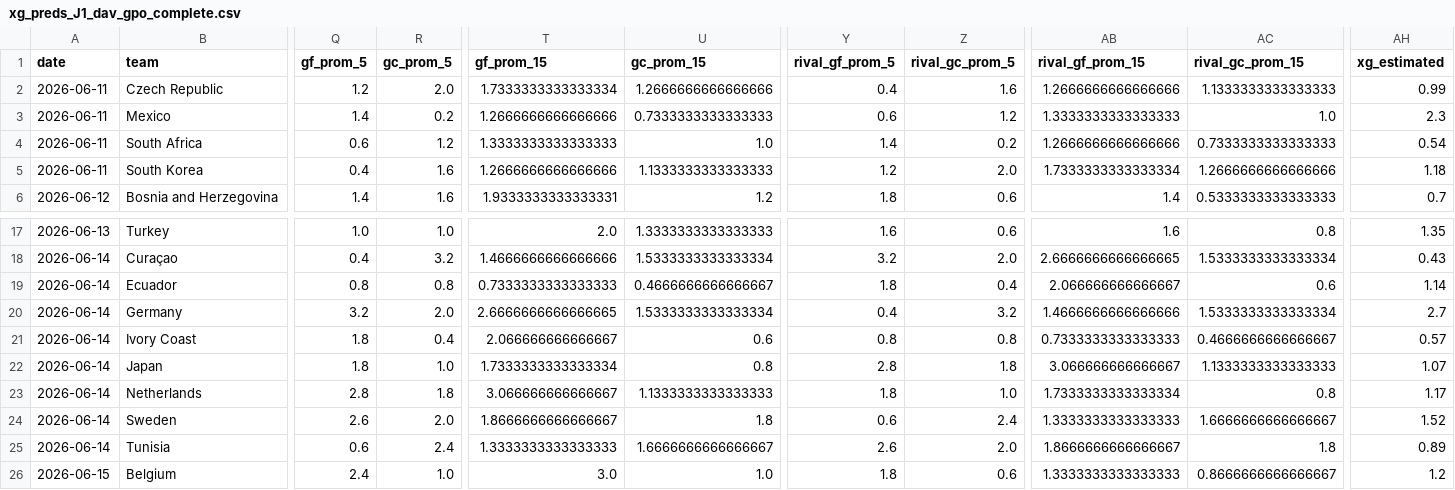
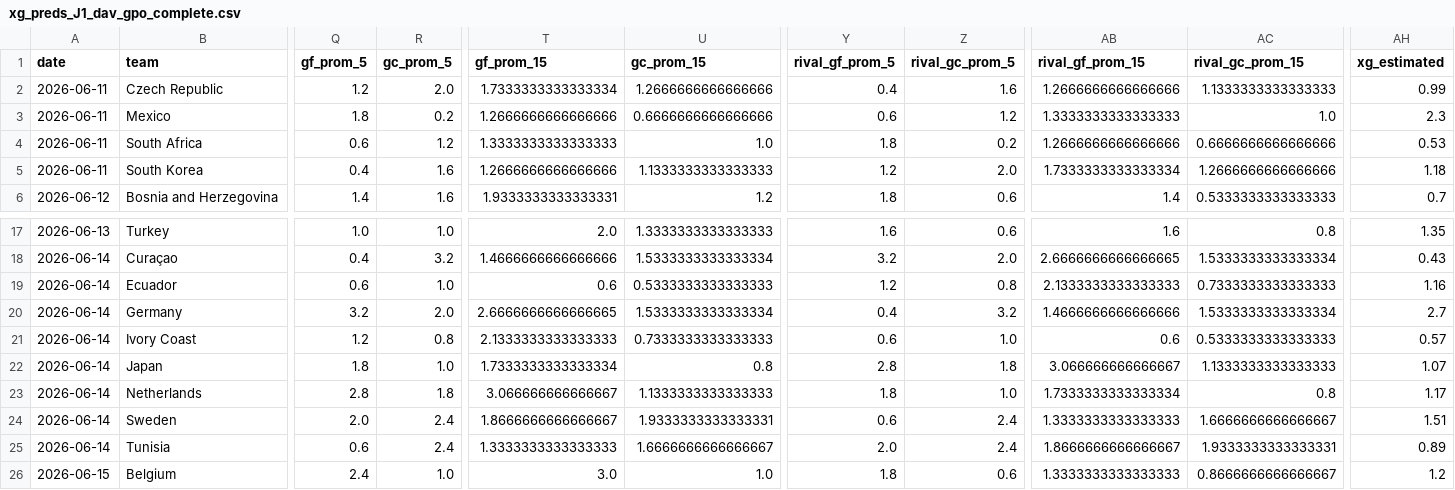
Before and after one commit to zuazo99/Mundial2026, a CSV file: data/ai_models/xg_preds_J1_dav_gpo_complete.csv, drawn as a sheet; only a part is shown, gaps mark what is left out; the diff covers the shown part only; the diff names each change by its address in the sheet, - before the commit and + after, or states it on an @@ line.

```diff
--- a/data/ai_models/xg_preds_J1_dav_gpo_complete.csv
+++ b/data/ai_models/xg_preds_J1_dav_gpo_complete.csv
-Q3 (gf_prom_5): 1.4
+Q3 (gf_prom_5): 1.8
-U3 (gc_prom_15): 0.7333333333333333
+U3 (gc_prom_15): 0.6666666666666666
-Y4 (rival_gf_prom_5): 1.4
+Y4 (rival_gf_prom_5): 1.8
-AC4 (rival_gc_prom_15): 0.7333333333333333
+AC4 (rival_gc_prom_15): 0.6666666666666666
-AH4 (xg_estimated): 0.54
+AH4 (xg_estimated): 0.53
-Q19 (gf_prom_5): 0.8
+Q19 (gf_prom_5): 0.6
-R19 (gc_prom_5): 0.8
+R19 (gc_prom_5): 1.0
-T19 (gf_prom_15): 0.7333333333333333
+T19 (gf_prom_15): 0.6
-U19 (gc_prom_15): 0.4666666666666667
+U19 (gc_prom_15): 0.5333333333333333
-Y19 (rival_gf_prom_5): 1.8
+Y19 (rival_gf_prom_5): 1.2
-Z19 (rival_gc_prom_5): 0.4
+Z19 (rival_gc_prom_5): 0.8
-AB19 (rival_gf_prom_15): 2.066666666666667
+AB19 (rival_gf_prom_15): 2.1333333333333333
-AC19 (rival_gc_prom_15): 0.6
+AC19 (rival_gc_prom_15): 0.7333333333333333
-AH19 (xg_estimated): 1.14
+AH19 (xg_estimated): 1.16
-Q21 (gf_prom_5): 1.8
+Q21 (gf_prom_5): 1.2
-R21 (gc_prom_5): 0.4
+R21 (gc_prom_5): 0.8
-T21 (gf_prom_15): 2.066666666666667
+T21 (gf_prom_15): 2.1333333333333333
-U21 (gc_prom_15): 0.6
+U21 (gc_prom_15): 0.7333333333333333
-Y21 (rival_gf_prom_5): 0.8
+Y21 (rival_gf_prom_5): 0.6
-Z21 (rival_gc_prom_5): 0.8
+Z21 (rival_gc_prom_5): 1.0
-AB21 (rival_gf_prom_15): 0.7333333333333333
+AB21 (rival_gf_prom_15): 0.6
-AC21 (rival_gc_prom_15): 0.4666666666666667
+AC21 (rival_gc_prom_15): 0.5333333333333333
-Q24 (gf_prom_5): 2.6
+Q24 (gf_prom_5): 2.0
-R24 (gc_prom_5): 2.0
+R24 (gc_prom_5): 2.4
-U24 (gc_prom_15): 1.8
+U24 (gc_prom_15): 1.9333333333333331
-AH24 (xg_estimated): 1.52
+AH24 (xg_estimated): 1.51
-Y25 (rival_gf_prom_5): 2.6
+Y25 (rival_gf_prom_5): 2.0
-Z25 (rival_gc_prom_5): 2.0
+Z25 (rival_gc_prom_5): 2.4
-AC25 (rival_gc_prom_15): 1.8
+AC25 (rival_gc_prom_15): 1.9333333333333331
```
Also changed, not shown: 18 edited cells elsewhere in this file, data/ai_models/xg_preds_J2_dav_gpo_complete.csv, data/ai_models/xg_preds_J2_gemaldini_complete.csv, 30 other files.
